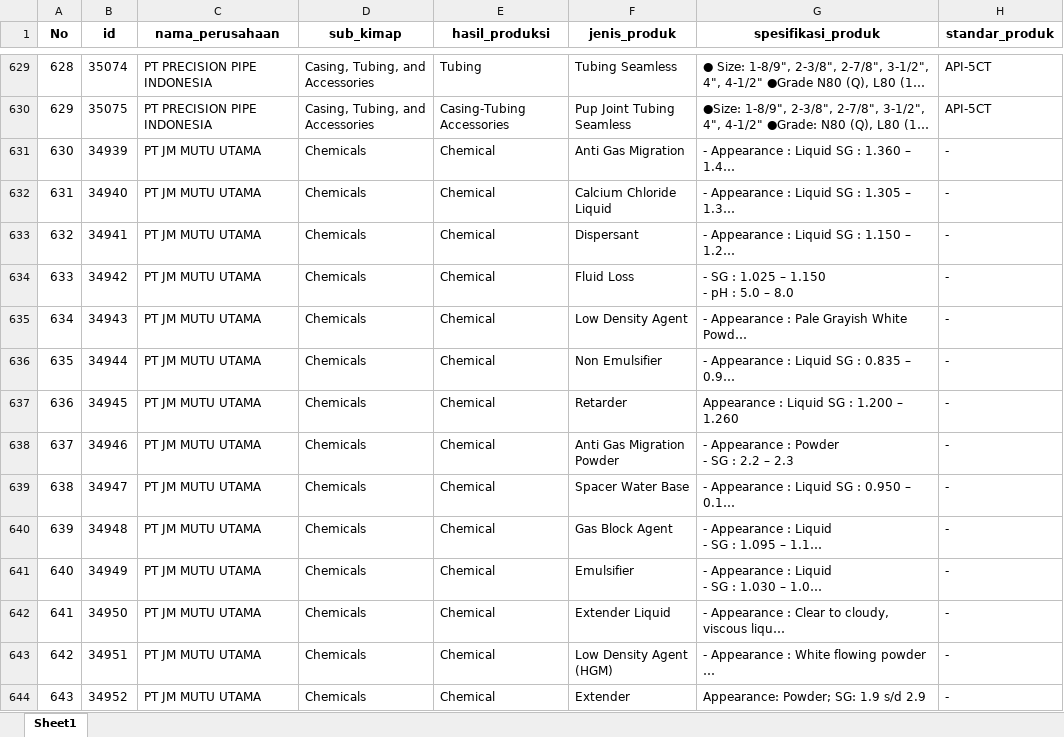
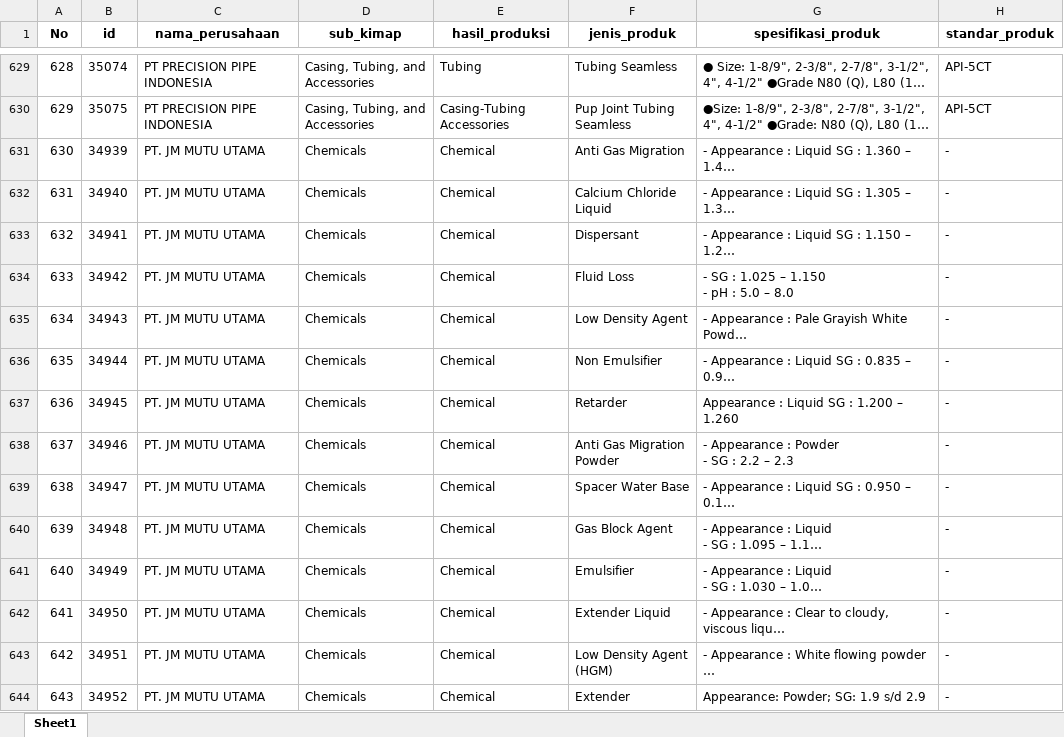
Before and after one commit to Kevinurfamily/mdco, an Excel workbook: result_copilot_kb/apdn_barang.xlsx, sheet Sheet1, drawn as a sheet; only a part is shown, gaps mark what is left out; long unchanged cells end in …; values as stored, in another font and other column widths than the file's, no borders; the diff covers the shown part only; the diff names each change by its address in the sheet, - before the commit and + after, or states it on an @@ line.

```diff
--- a/result_copilot_kb/apdn_barang.xlsx (sheet Sheet1)
+++ b/result_copilot_kb/apdn_barang.xlsx (sheet Sheet1)
-C631:C644 (nama_perusahaan): PT JM MUTU UTAMA
+C631:C644 (nama_perusahaan): PT. JM MUTU UTAMA
```
Also changed, not shown: 49 edited cells elsewhere in this sheet, result_copilot_kb/apdn_jasa.xlsx, 3 other files.
